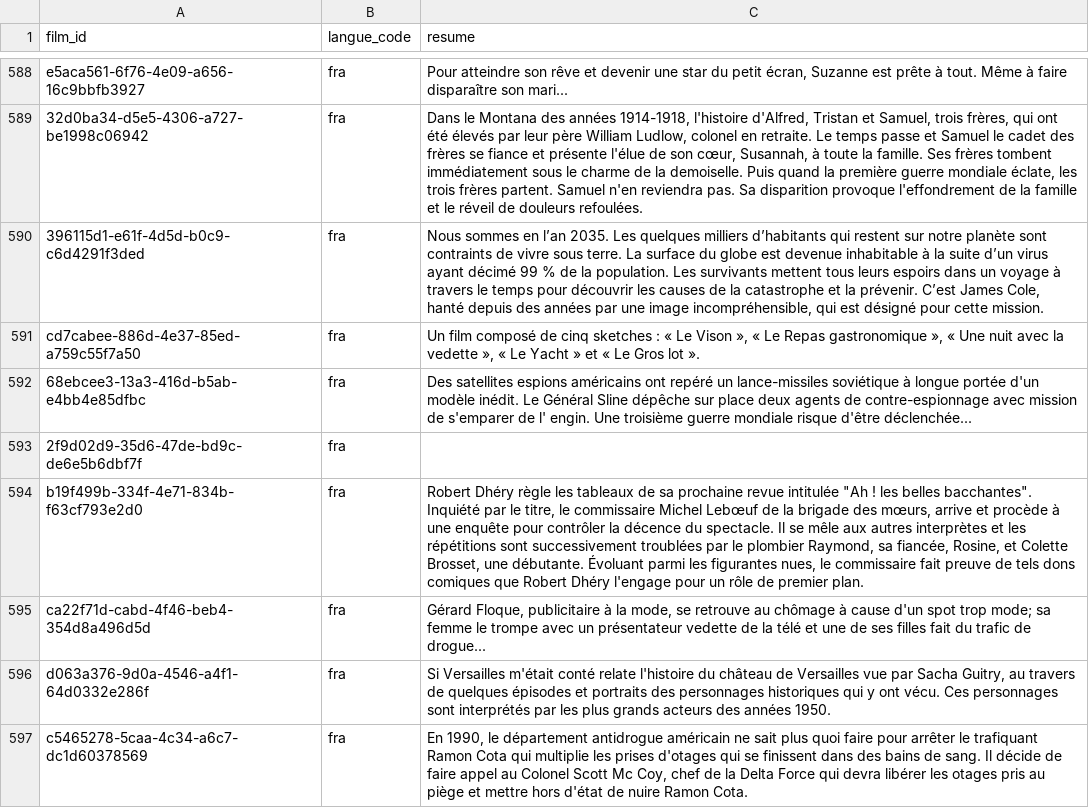
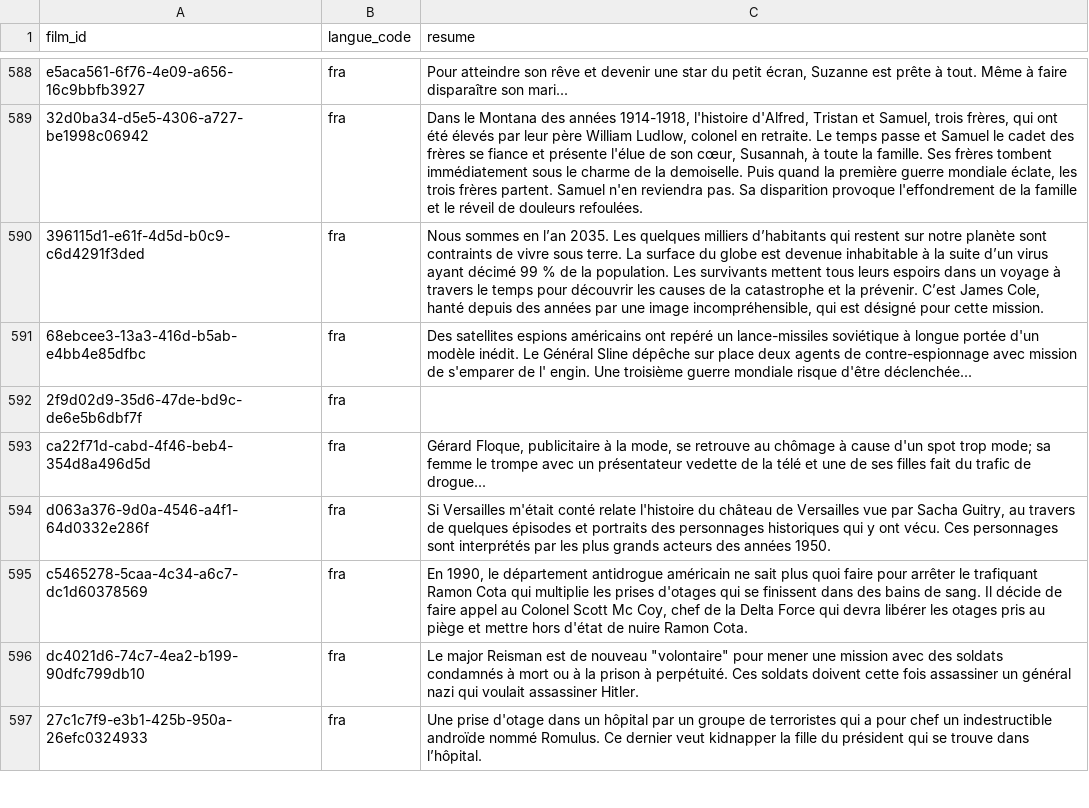
Before and after one commit to medina474/cinema-supabase, a CSV file: data/resumes.csv, drawn as a sheet; only a part is shown, gaps mark what is left out; the shorter side is filled out with more unchanged rows.

Commit message:
Suppression de films post 68

```diff
--- a/data/resumes.csv
+++ b/data/resumes.csv
@@ -593,6 +593,4 @@ e5aca561-6f76-4e09-a656-16c9bbfb3927,fra,"Pour atteindre son rêve et devenir un
 396115d1-e61f-4d5d-b0c9-c6d4291f3ded,fra,"Nous sommes en l’an 2035. Les quelques milliers d’habitants qui restent sur notre planète sont contraints de vivre sous terre. La surface du globe est devenue inhabitable à la suite d’un virus ayant décimé 99 % de la population. Les survivants mettent tous leurs espoirs dans un voyage à travers le temps pour découvrir les causes de la catastrophe et la prévenir. C’est James Cole, hanté depuis des années par une image incompréhensible, qui est désigné pour cette mission."
-cd7cabee-886d-4e37-85ed-a759c55f7a50,fra,"Un film composé de cinq sketches : « Le Vison », « Le Repas gastronomique », « Une nuit avec la vedette », « Le Yacht » et « Le Gros lot »."
 68ebcee3-13a3-416d-b5ab-e4bb4e85dfbc,fra,Des satellites espions américains ont repéré un lance-missiles soviétique à longue portée d'un modèle inédit. Le Général Sline dépêche sur place deux agents de contre-espionnage avec mission de s'emparer de l' engin. Une troisième guerre mondiale risque d'être déclenchée...
 2f9d02d9-35d6-47de-bd9c-de6e5b6dbf7f,fra,""
-b19f499b-334f-4e71-834b-f63cf793e2d0,fra,"Robert Dhéry règle les tableaux de sa prochaine revue intitulée ""Ah ! les belles bacchantes"". Inquiété par le titre, le commissaire Michel Lebœuf de la brigade des mœurs, arrive et procède à une enquête pour contrôler la décence du spectacle. Il se mêle aux autres interprètes et les répétitions sont successivement troublées par le plombier Raymond, sa fiancée, Rosine, et Colette Brosset, une débutante. Évoluant parmi les figurantes nues, le commissaire fait preuve de tels dons comiques que Robert Dhéry l'engage pour un rôle de premier plan."
 ca22f71d-cabd-4f46-beb4-354d8a496d5d,fra,"Gérard Floque, publicitaire à la mode, se retrouve au chômage à cause d'un spot trop mode; sa femme le trompe avec un présentateur vedette de la télé et une de ses filles fait du trafic de drogue..."
```
Also changed, not shown: data/equipes.csv, data/films.csv, 2 other files.
